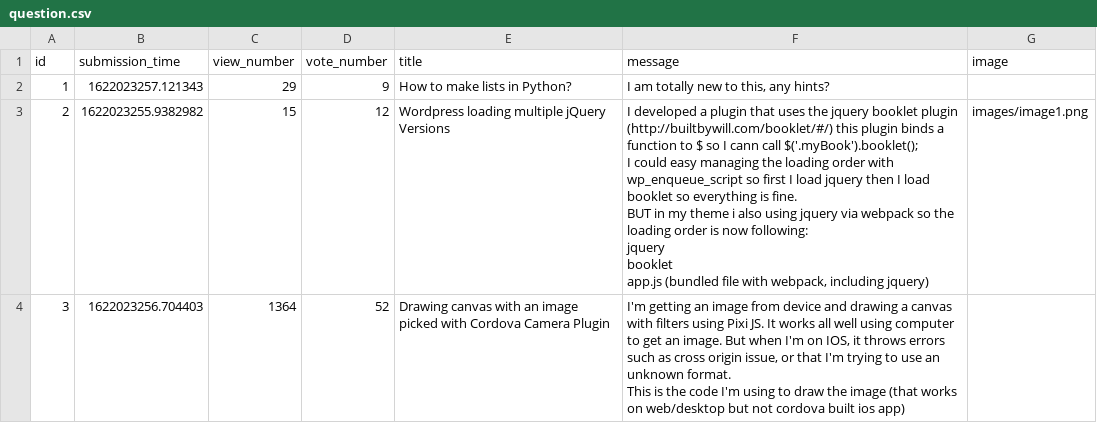
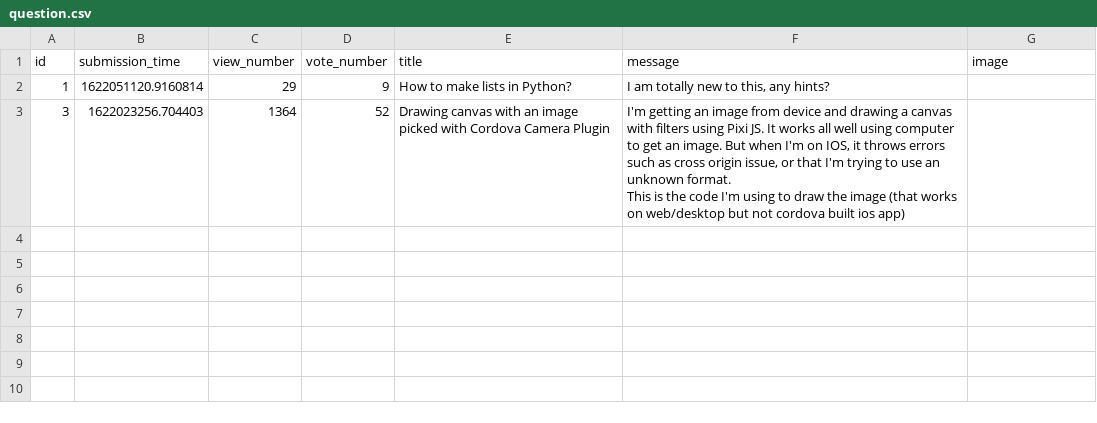
Before and after one commit to keresztenymarcell/webdoctor, a CSV file: sample_data/question.csv, drawn as a sheet.

Commit message:
Correct image handling

```diff
--- a/sample_data/question.csv
+++ b/sample_data/question.csv
@@ -1,12 +1,3 @@
 id,submission_time,view_number,vote_number,title,message,image
-1,1622023257.121343,29,9,How to make lists in Python?,"I am totally new to this, any hints?",
-2,1622023255.9382982,15,12,Wordpress loading multiple jQuery Versions,"I developed a plugin that uses the jquery booklet plugin (http://builtbywill.com/booklet/#/) this plugin binds a function to $ so I cann call $('.myBook').booklet();
-
-I could easy managing the loading order with wp_enqueue_script so first I load jquery then I load booklet so everything is fine.
-
-BUT in my theme i also using jquery via webpack so the loading order is now following:
-
-jquery
-booklet
-app.js (bundled file with webpack, including jquery)",images/image1.png
+1,1622051120.9160814,29,9,How to make lists in Python?,"I am totally new to this, any hints?",
 3,1622023256.704403,1364,52,Drawing canvas with an image picked with Cordova Camera Plugin,"I'm getting an image from device and drawing a canvas with filters using Pixi JS. It works all well using computer to get an image. But when I'm on IOS, it throws errors such as cross origin issue, or that I'm trying to use an unknown format.
```
Also changed, not shown: sample_data/answer.csv, 5 other files.
